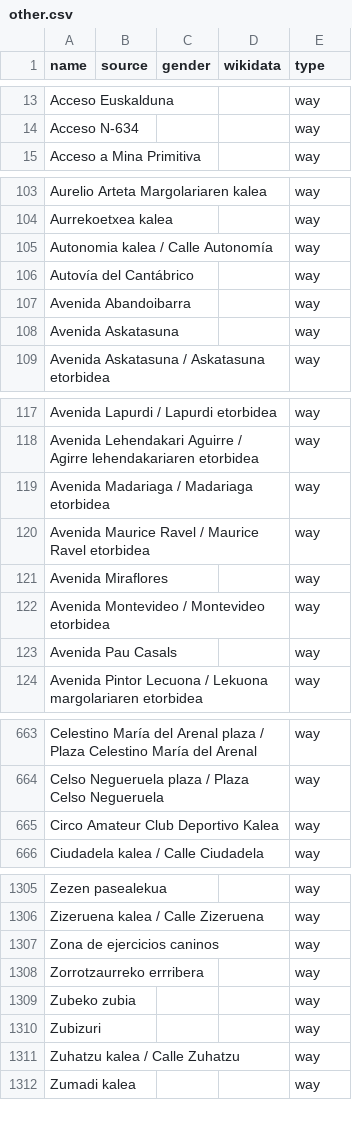
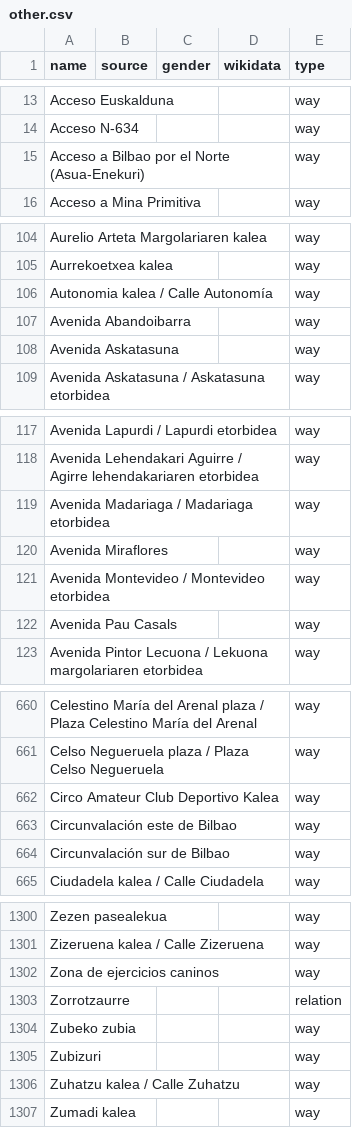
Before and after one commit to EqualStreetNames/equalstreetsnames-bilbao, a CSV file: data/other.csv, drawn as a sheet; only a part is shown, gaps mark what is left out; removed rows and columns are numbered as before the commit, all else as after; the diff covers the shown part only; the diff names each change by its address in the sheet, - before the commit and + after, or states it on an @@ line.

```diff
--- a/data/other.csv
+++ b/data/other.csv
+row 15: Acceso a Bilbao por el Norte (Asua-Enekuri) |  |  |  | way
-row 106: Autovía del Cantábrico |  |  |  | way
-row 120: Avenida Maurice Ravel / Maurice Ravel etorbidea |  |  |  | way
+row 663: Circunvalación este de Bilbao |  |  |  | way
+row 664: Circunvalación sur de Bilbao |  |  |  | way
-row 1308: Zorrotzaurreko errribera |  |  |  | way
+row 1303: Zorrotzaurre |  |  |  | relation
```
Also changed, not shown: 1 added row, 7 removed rows and 1 edited cell elsewhere in this file, data/gender.csv, 3 other files.
